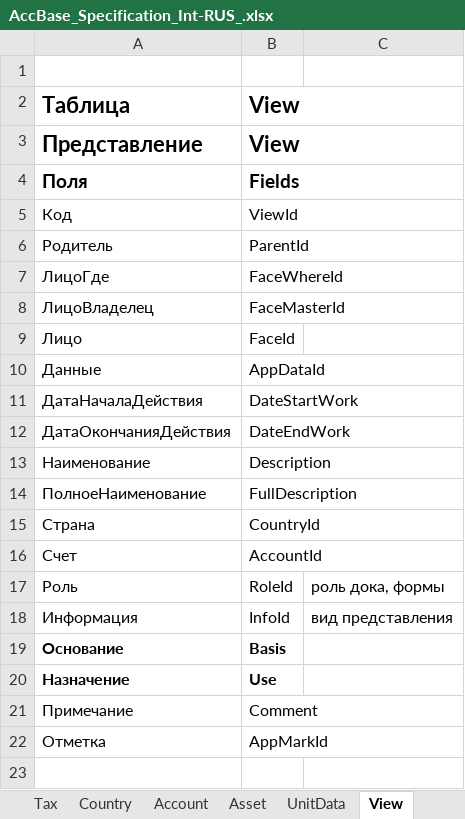
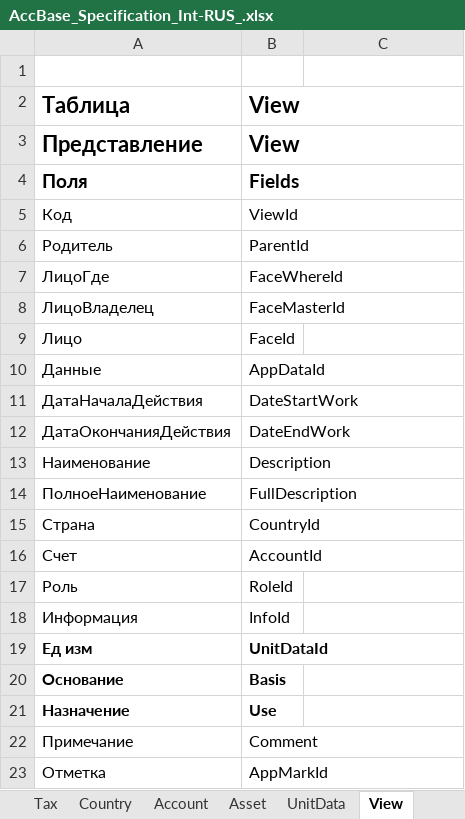
Before and after one commit to KursakovSA/AccBase, an Excel workbook: AccBase_Specification_Int-RUS_.xlsx, sheet View, drawn as a sheet; values as stored, in another font and other column widths than the file's, no borders; the diff names each change by its address in the sheet, - before the commit and + after, or states it on an @@ line.

```diff
--- a/AccBase_Specification_Int-RUS_.xlsx (sheet View)
+++ b/AccBase_Specification_Int-RUS_.xlsx (sheet View)
-C17: роль дока, формы
+C17: (empty)
-C18: вид представления
+C18: (empty)
+row 19: Ед изм | UnitDataId
```
Also changed, not shown: sheet LogData, sheet AppData, sheet AppMeter, sheet AppMark, sheet Info, sheet Role, 10 more sheets.
